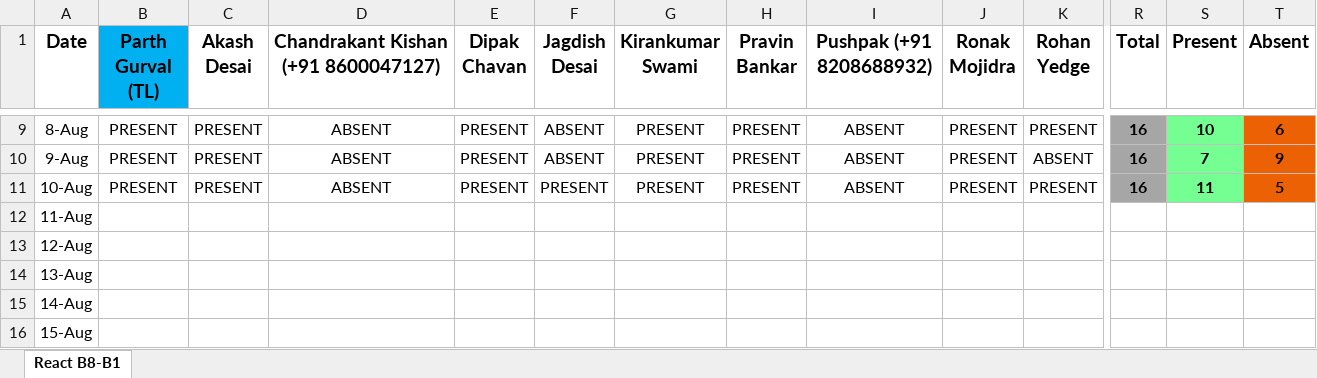
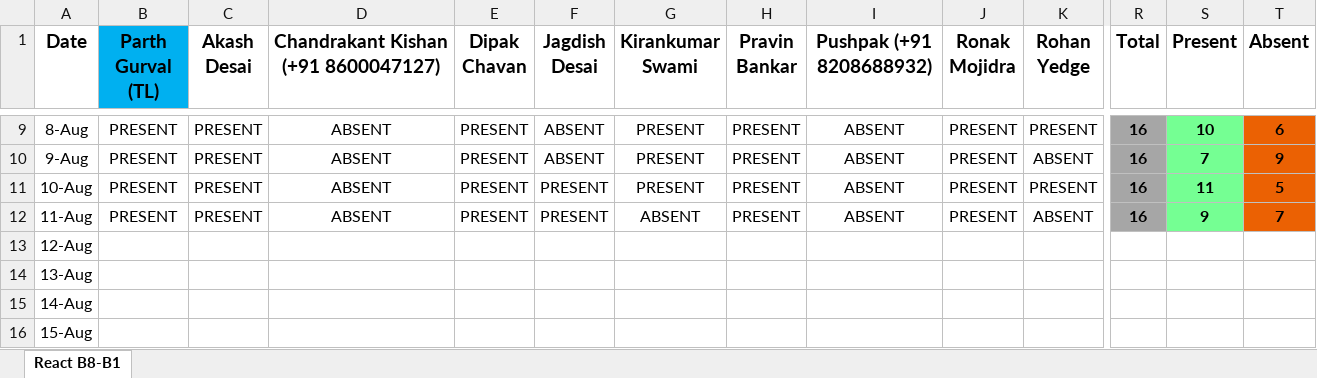
Before and after one commit to ParthGurval/JSLearing, an Excel workbook: React-B1-Attendance_Management.xlsx, sheet React B8-B1, drawn as a sheet; only a part is shown, gaps mark what is left out; values as stored, in another font and other column widths than the file's, no borders; the diff covers the shown part only; the diff names each change by its address in the sheet, - before the commit and + after, or states it on an @@ line.

Commit message:
Attendance 11-08-2023
Attendance 11-08-2023

```diff
--- a/React-B1-Attendance_Management.xlsx (sheet React B8-B1)
+++ b/React-B1-Attendance_Management.xlsx (sheet React B8-B1)
-B12 (Parth Gurval (TL)): (empty)
+B12 (Parth Gurval (TL)): PRESENT
-C12 (Akash Desai): (empty)
+C12 (Akash Desai): PRESENT
-D12: (empty)
+D12: ABSENT
-E12 (Dipak Chavan): (empty)
+E12 (Dipak Chavan): PRESENT
-F12 (Jagdish Desai): (empty)
+F12 (Jagdish Desai): PRESENT
-G12 (Kirankumar Swami): (empty)
+G12 (Kirankumar Swami): ABSENT
-H12 (Pravin Bankar): (empty)
+H12 (Pravin Bankar): PRESENT
-I12 (Pushpak (+91 8208688932)): (empty)
+I12 (Pushpak (+91 8208688932)): ABSENT
-J12 (Ronak Mojidra): (empty)
+J12 (Ronak Mojidra): PRESENT
-K12 (Rohan Yedge): (empty)
+K12 (Rohan Yedge): ABSENT
-R12 (Total): (empty)
+R12 (Total): 16
-R12 fill: none
+R12 fill: #A6A6A6
-S12 (Present): (empty)
+S12 (Present): 9
-S12 fill: none
+S12 fill: #75FF93
-T12 (Absent): (empty)
+T12 (Absent): 7
-T12 fill: none
+T12 fill: #EB6103
```
Also changed, not shown: 6 edited cells elsewhere in this sheet.
